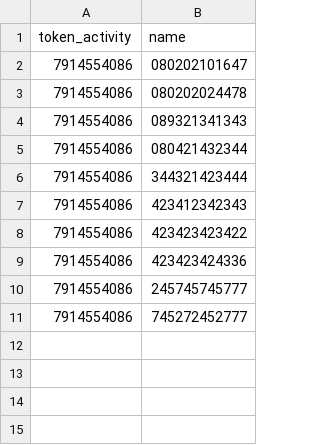
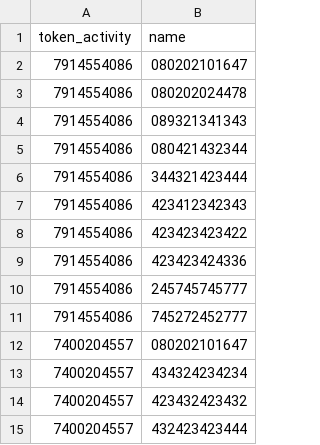
Before and after one commit to manho30/Attendance_System, a CSV file: data/attendance.csv, drawn as a sheet; the diff names each change by its address in the sheet, - before the commit and + after, or states it on an @@ line.

```diff
--- a/data/attendance.csv
+++ b/data/attendance.csv
+row 12: 7400204557 | 080202101647
+row 13: 7400204557 | 434324234234
+row 14: 7400204557 | 423432423432
+row 15: 7400204557 | 432423423444
```
Also changed, not shown: 7 other files.
